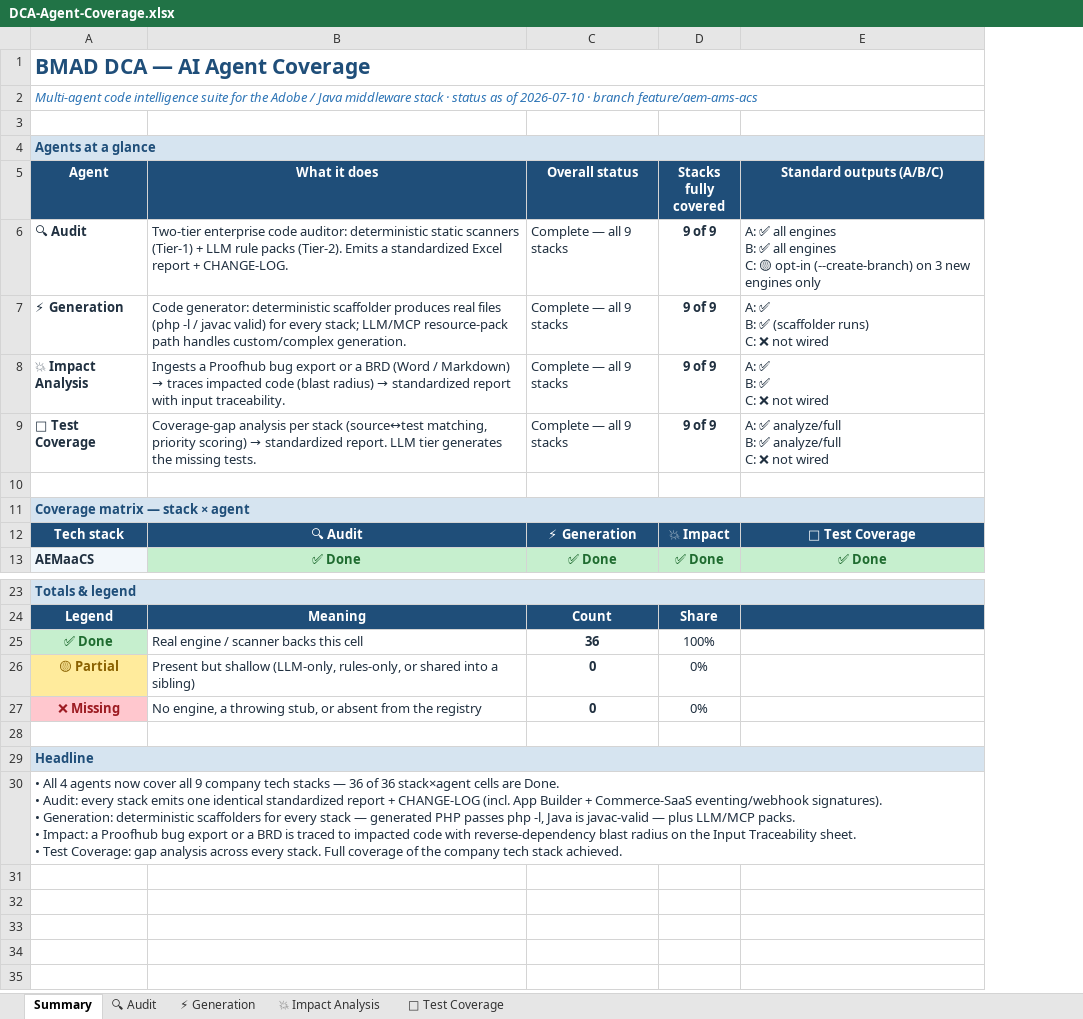
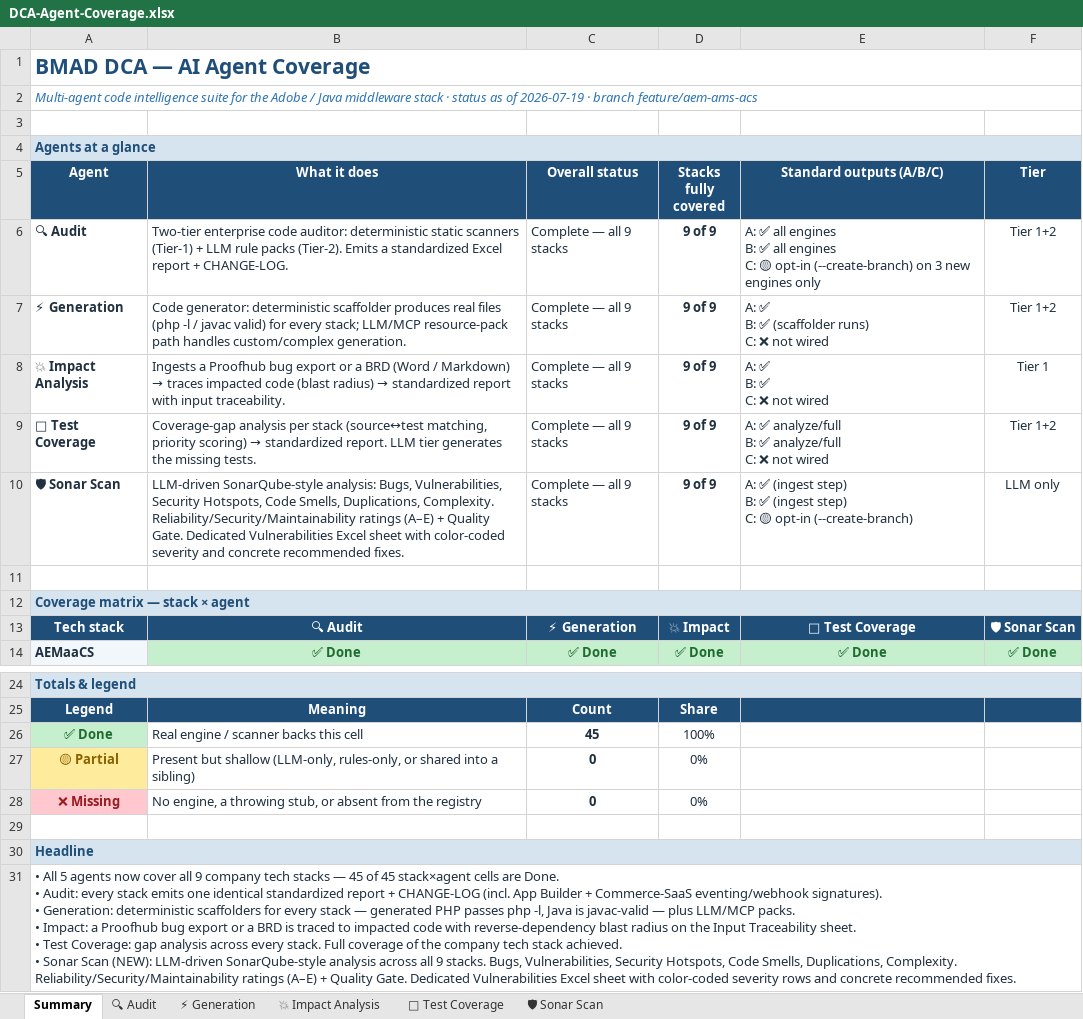
Before and after one commit to mayur434/bmad-dept-coding-agents, an Excel workbook: DCA-Agent-Coverage.xlsx, sheet Summary, drawn as a sheet; only a part is shown, gaps mark what is left out; values as stored, in another font and other column widths than the file's, no borders; addresses are those after the commit; ↵ is a line break in a cell; the diff names each change by its address in the sheet, - before the commit and + after, or states it on an @@ line.

```diff
--- a/DCA-Agent-Coverage.xlsx (sheet Summary)
+++ b/DCA-Agent-Coverage.xlsx (sheet Summary)
+sheet tab: 🛡 Sonar Scan
+column F (Tier), rows 6-9: Tier 1+2 | Tier 1+2 | Tier 1 | Tier 1+2; rows 13-14: 🛡 Sonar Scan | ✅ Done
-A2 (Agent): …as of 2026-07-10 · branch…
+A2 (Agent): …as of 2026-07-19 · branch…
+row 10: 🛡 Sonar Scan | LLM-driven SonarQube-style analysis: Bugs, Vulnerabilities, Security Hotspots, Code Smells, Duplications, Complexity. Reliability/Security/Maintainability ratings (A–E) + Quality Gate. Dedicated Vulnerabilities Excel sheet with color-coded severity and concrete recommended fixes. | Complete — all 9 stacks | 9 of 9 | A: ✅ (ingest step) ↵ B: ✅ (ingest step) ↵ C: 🟡 opt-in (--create-branch) | LLM only
-C26 (Overall status): 36
+C26 (Overall status): 45
-A31 (Agent): • All 4 agents now cover all 9 company tech stacks — 36 of 36 stack×agent cells are Done. ↵ • Audit: every stack emits one identical standardized report + CHANGE-LOG (incl. App Builder + Commerce-SaaS eventing/webhook signatures). ↵ • Generation: deterministic scaffolders for every stack — generated PHP passes php -l, Java is javac-valid — plus LLM/MCP packs. ↵ • Impact: a Proofhub bug export or a BRD is traced to impacted code with reverse-dependency blast radius on the Input Traceability sheet. ↵ • Test Coverage: gap analysis across every stack. Full coverage of the company tech stack achieved.
+A31 (Agent): • All 5 agents now cover all 9 company tech stacks — 45 of 45 stack×agent cells are Done. ↵ • Audit: every stack emits one identical standardized report + CHANGE-LOG (incl. App Builder + Commerce-SaaS eventing/webhook signatures). ↵ • Generation: deterministic scaffolders for every stack — generated PHP passes php -l, Java is javac-valid — plus LLM/MCP packs. ↵ • Impact: a Proofhub bug export or a BRD is traced to impacted code with reverse-dependency blast radius on the Input Traceability sheet. ↵ • Test Coverage: gap analysis across every stack. Full coverage of the company tech stack achieved. ↵ • Sonar Scan (NEW): LLM-driven SonarQube-style analysis across all 9 stacks. Bugs, Vulnerabilities, Security Hotspots, Code Smells, Duplications, Complexity. Reliability/Security/Maintainability ratings (A–E) + Quality Gate. Dedicated Vulnerabilities Excel sheet with color-coded severity rows and concrete recommended fixes.
```
Also changed, not shown: 33 other files.
